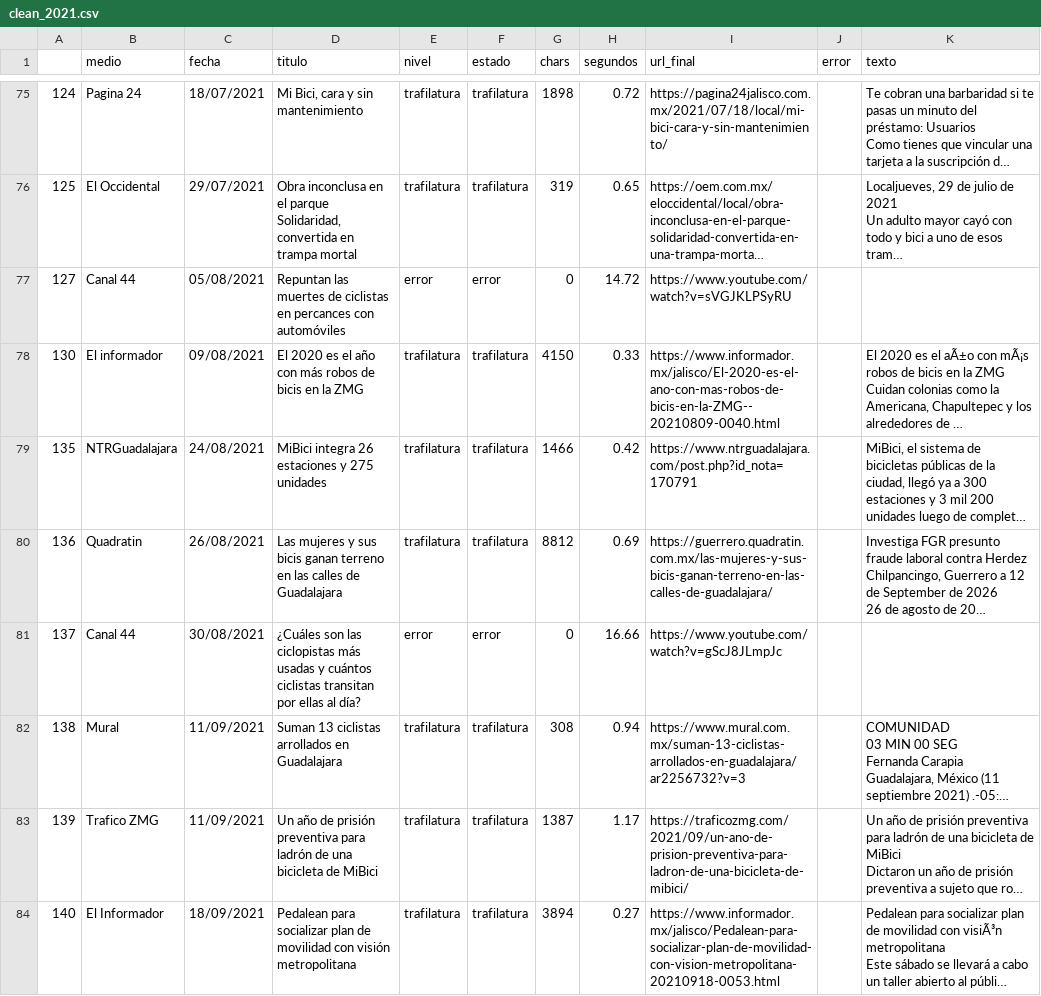
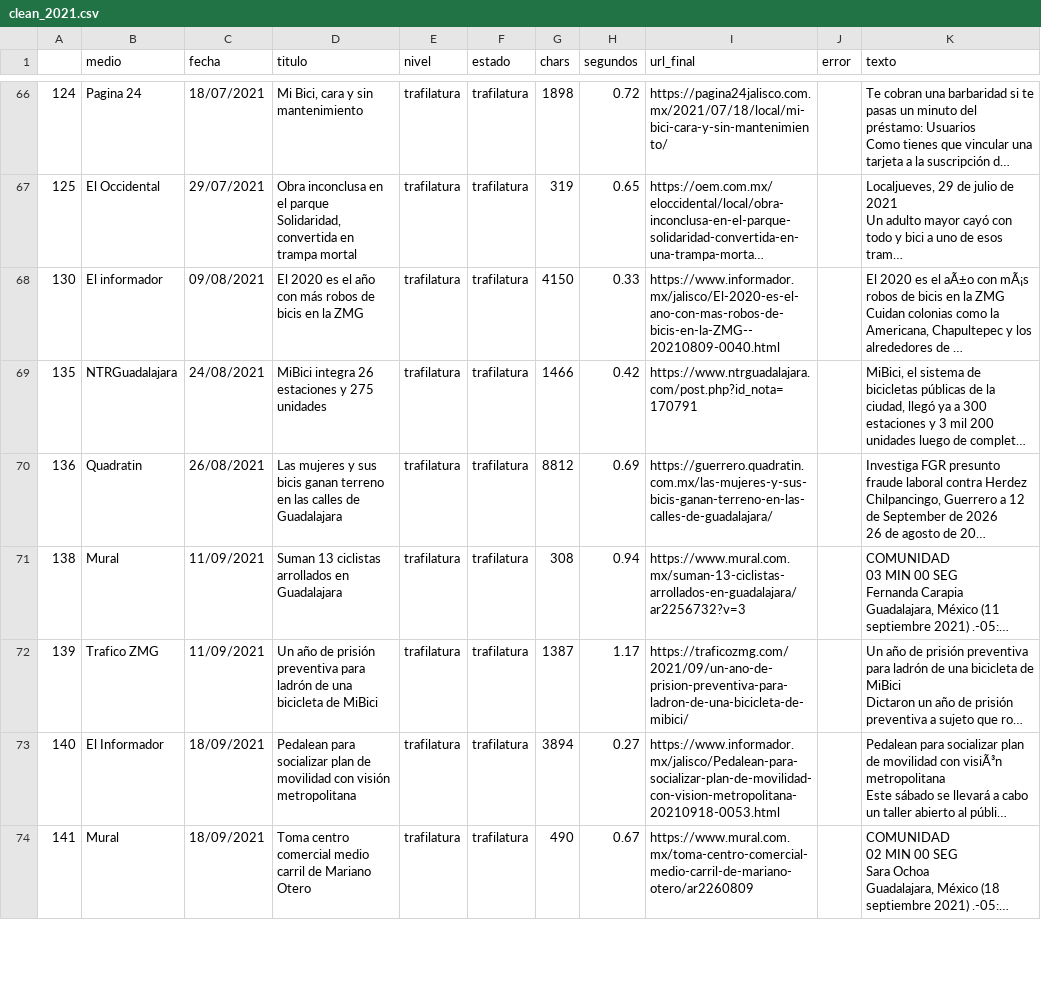
Before and after one commit to OscarRocha22/PAP_MUS_2026, a CSV file: 1Noticias/data/clean/clean_2021.csv, drawn as a sheet; only a part is shown, gaps mark what is left out; the shorter side is filled out with more unchanged rows; long unchanged cells end in …; the diff covers the shown part only; the diff names each change by its address in the sheet, - before the commit and + after, or states it on an @@ line.

```diff
--- a/1Noticias/data/clean/clean_2021.csv
+++ b/1Noticias/data/clean/clean_2021.csv
-row 77: 127 | Canal 44 | 05/08/2021 | Repuntan las muertes de ciclistas en percances con automóviles | error | error | 0 | 14.72 | https://www.youtube.com/watch?v=sVGJKLPSyRU
-row 81: 137 | Canal 44 | 30/08/2021 | ¿Cuáles son las ciclopistas más usadas y cuántos ciclistas transitan por ellas al día? | error | error | 0 | 16.66 | https://www.youtube.com/watch?v=gScJ8JLmpJc
```
Also changed, not shown: 10 removed rows elsewhere in this file, 1Noticias/data/clean/clean_2022.csv, 1Noticias/data/clean/clean_2024.csv, 8 other files.
